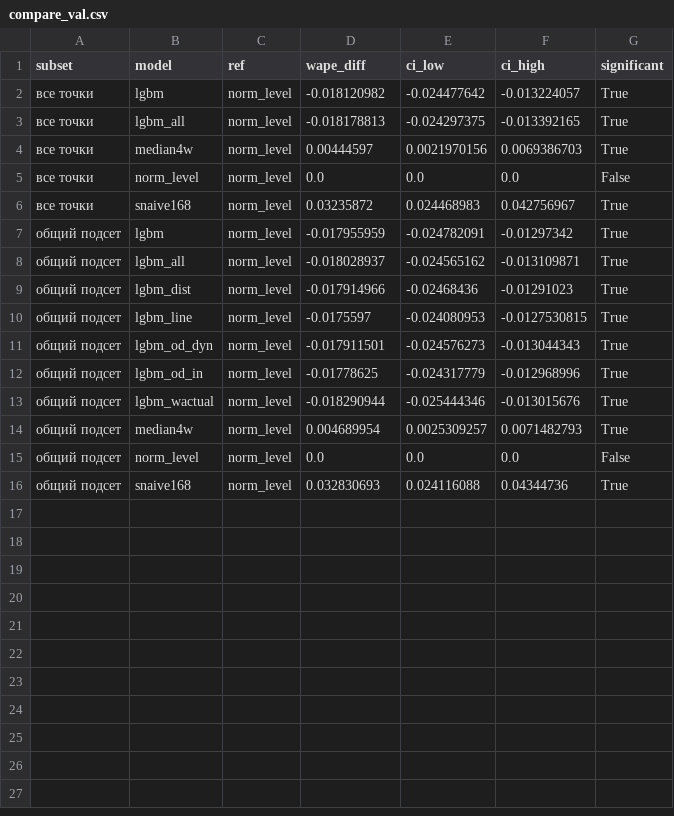
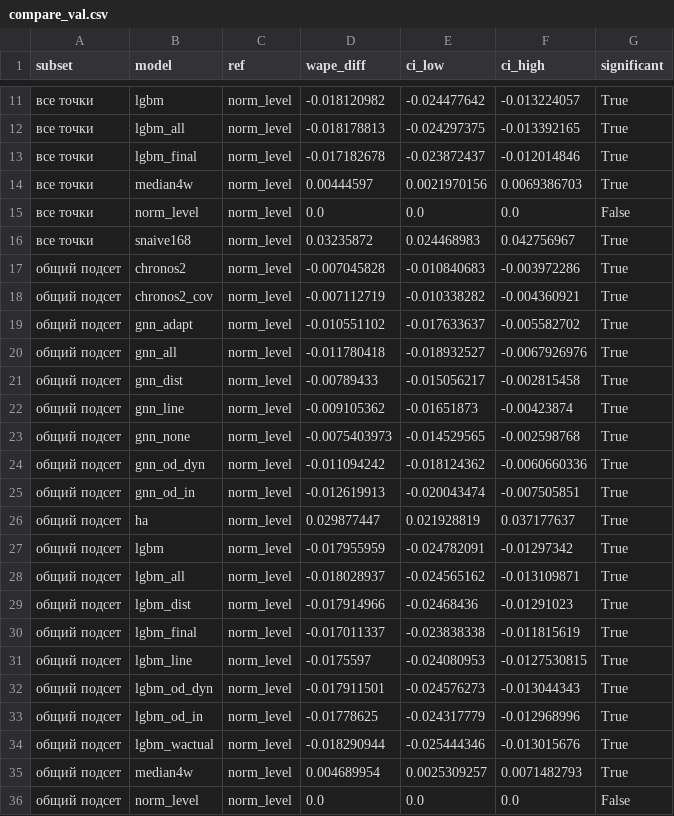
Before and after one commit to Kinggl3/vkr-transit, a CSV file: results/compare_val.csv, drawn as a sheet; only a part is shown, gaps mark what is left out; the shorter side is filled out with more unchanged rows; the diff covers the shown part only.

```diff
--- a/results/compare_val.csv
+++ b/results/compare_val.csv
@@ -3,2 +12,3 @@ subset,model,ref,wape_diff,ci_low,ci_high,significant
 все точки,lgbm_all,norm_level,-0.018178813,-0.024297375,-0.013392165,True
+все точки,lgbm_final,norm_level,-0.017182678,-0.023872437,-0.012014846,True
 все точки,median4w,norm_level,0.00444597,0.0021970156,0.0069386703,True
@@ -6,2 +16,12 @@ subset,model,ref,wape_diff,ci_low,ci_high,significant
 все точки,snaive168,norm_level,0.03235872,0.024468983,0.042756967,True
+общий подсет,chronos2,norm_level,-0.007045828,-0.010840683,-0.003972286,True
+общий подсет,chronos2_cov,norm_level,-0.007112719,-0.010338282,-0.004360921,True
+общий подсет,gnn_adapt,norm_level,-0.010551102,-0.017633637,-0.005582702,True
+общий подсет,gnn_all,norm_level,-0.011780418,-0.018932527,-0.0067926976,True
+общий подсет,gnn_dist,norm_level,-0.00789433,-0.015056217,-0.002815458,True
+общий подсет,gnn_line,norm_level,-0.009105362,-0.01651873,-0.00423874,True
+общий подсет,gnn_none,norm_level,-0.0075403973,-0.014529565,-0.002598768,True
+общий подсет,gnn_od_dyn,norm_level,-0.011094242,-0.018124362,-0.0060660336,True
+общий подсет,gnn_od_in,norm_level,-0.012619913,-0.020043474,-0.007505851,True
+общий подсет,ha,norm_level,0.029877447,0.021928819,0.037177637,True
 общий подсет,lgbm,norm_level,-0.017955959,-0.024782091,-0.01297342,True
@@ -9,2 +29,3 @@ subset,model,ref,wape_diff,ci_low,ci_high,significant
 общий подсет,lgbm_dist,norm_level,-0.017914966,-0.02468436,-0.01291023,True
+общий подсет,lgbm_final,norm_level,-0.017011337,-0.023838338,-0.011815619,True
 общий подсет,lgbm_line,norm_level,-0.0175597,-0.024080953,-0.0127530815,True
```
Also changed, not shown: 9 added rows elsewhere in this file, results/compare_test.csv, 18 other files.
